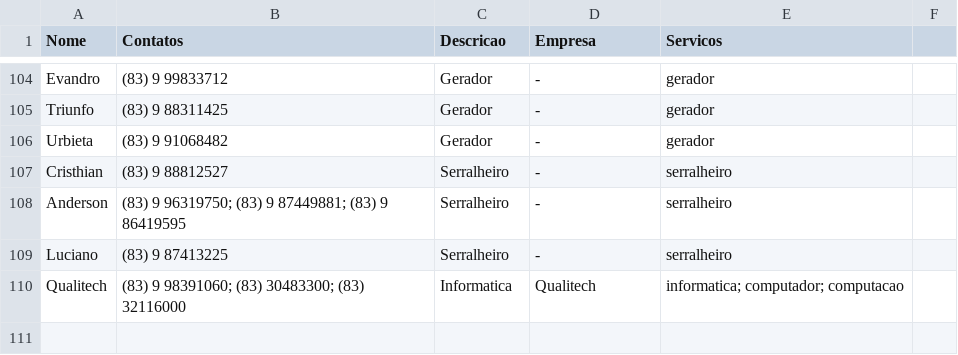
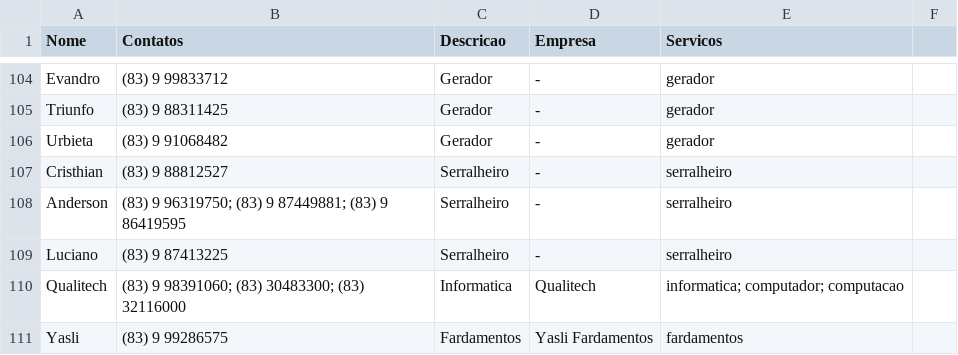
Before and after one commit to prdm0/contatos_asconpb, a CSV file: banco_dados_contatos_condominio.csv, drawn as a sheet; only a part is shown, gaps mark what is left out.

```diff
--- a/banco_dados_contatos_condominio.csv
+++ b/banco_dados_contatos_condominio.csv
@@ -110 +110,2 @@ Luciano,(83) 9 87413225,Serralheiro,-,serralheiro
 Qualitech, (83) 9 98391060; (83) 30483300; (83) 32116000, Informatica, Qualitech, informatica; computador; computacao
+Yasli, (83) 9 99286575, Fardamentos, Yasli Fardamentos, fardamentos
```
Also changed, not shown: 1 other file.
